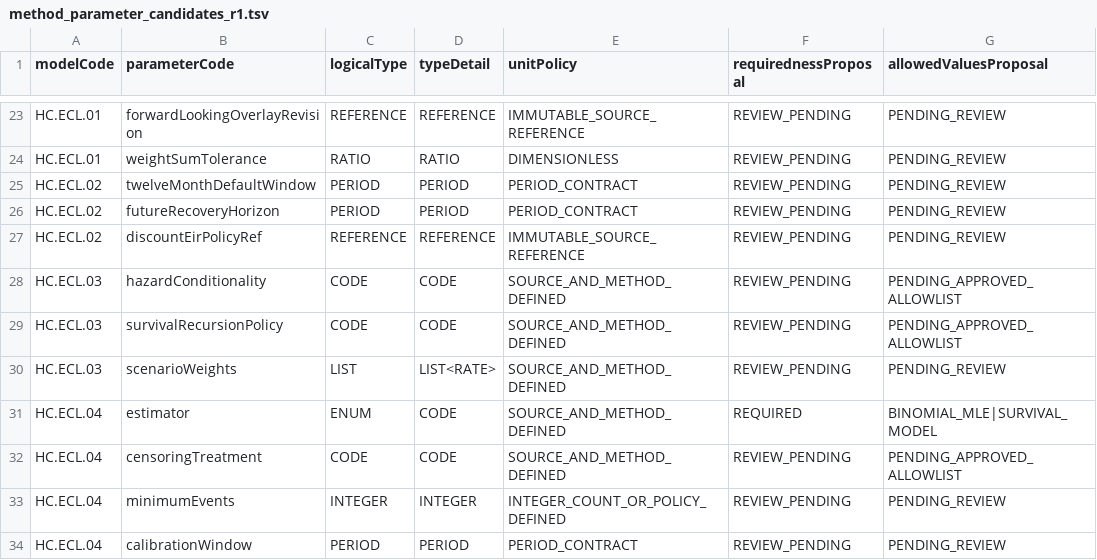
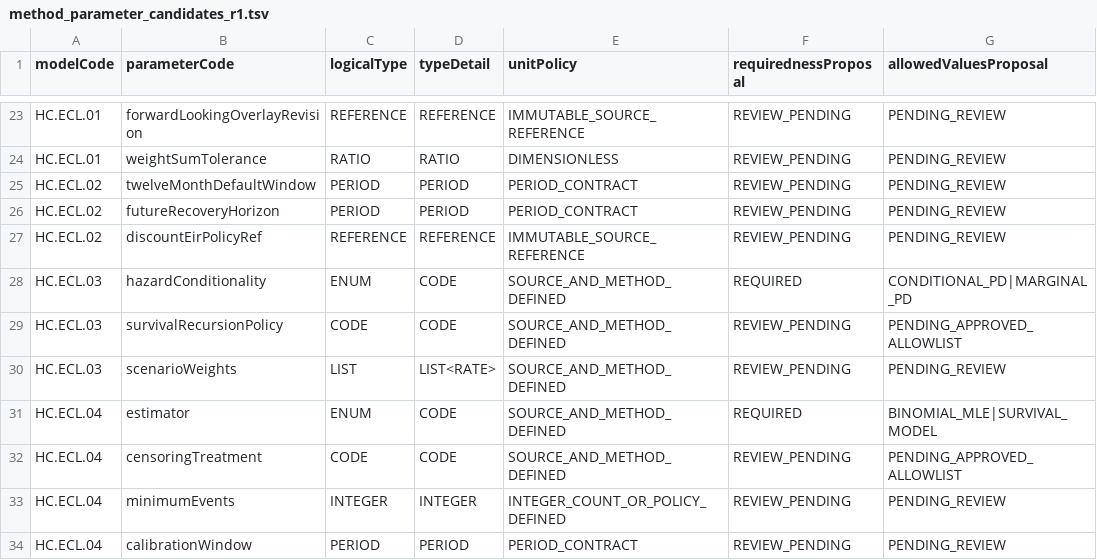
Before and after one commit to alimbetov/FEngine, a TSV file: catalog/method_parameter_candidates_r1.tsv, drawn as a sheet; only a part is shown, gaps mark what is left out; the diff names each change by its address in the sheet, - before the commit and + after, or states it on an @@ line.

Commit message:
fix(fengine): require explicit ECL conditional-vs-marginal hazard policy

```diff
--- a/catalog/method_parameter_candidates_r1.tsv
+++ b/catalog/method_parameter_candidates_r1.tsv
-C28 (logicalType): CODE
+C28 (logicalType): ENUM
-F28 (requirednessProposal): REVIEW_PENDING
+F28 (requirednessProposal): REQUIRED
-G28 (allowedValuesProposal): PENDING_APPROVED_ALLOWLIST
+G28 (allowedValuesProposal): CONDITIONAL_PD|MARGINAL_PD
```
